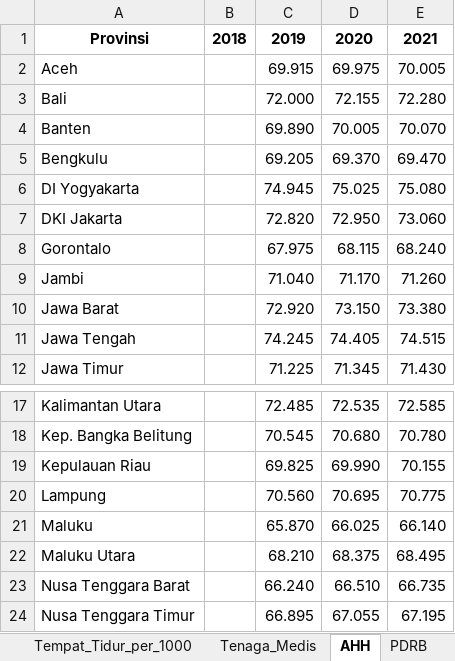
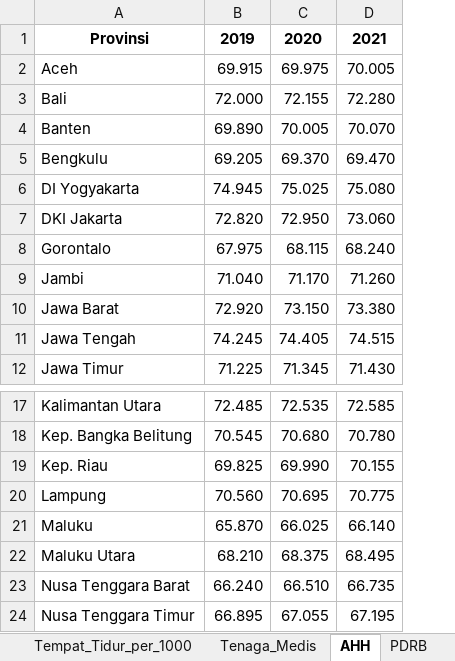
Before and after one commit to erwin-ngitung/fhas, an Excel workbook: data/data_true.xlsx, sheet AHH, drawn as a sheet; only a part is shown, gaps mark what is left out; values as stored, in another font and other column widths than the file's, no borders; the diff names each change by its address in the sheet, - before the commit and + after, or states it on an @@ line.

```diff
--- a/data/data_true.xlsx (sheet AHH)
+++ b/data/data_true.xlsx (sheet AHH)
-column B, row 1: 2018
-A19: Kepulauan Riau
+A19: Kep. Riau
```
Also changed, not shown: sheet Anggaran_Kes_Pend, sheet PDRB, sheet Tenaga_Medis, other sheet tabs, 2 other files.
